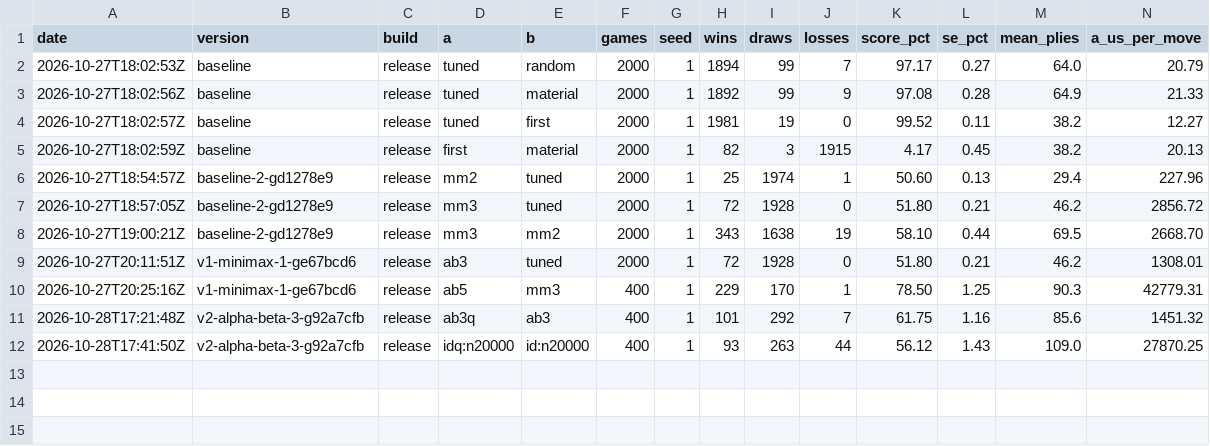
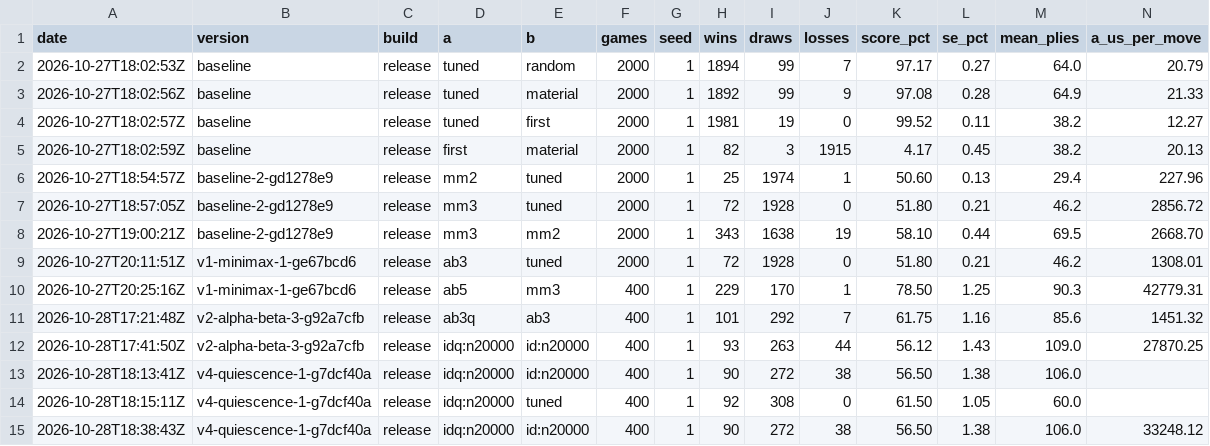
Before and after one commit to Teqin1903/dama-rs, a CSV file: results/arena.csv, drawn as a sheet; only a part is shown; rows hold the shown columns only; the diff names each change by its address in the sheet, - before the commit and + after, or states it on an @@ line.

Commit message:
Record arena measurements: paired idq against id and tuned, 1 and 6 threads

```diff
--- a/results/arena.csv
+++ b/results/arena.csv
+row 13: 2026-10-28T18:13:41Z | v4-quiescence-1-g7dcf40a | release | idq:n20000 | id:n20000 | 400 | 1 | 90 | 272 | 38 | 56.50 | 1.38 | 106.0
+row 14: 2026-10-28T18:15:11Z | v4-quiescence-1-g7dcf40a | release | idq:n20000 | tuned | 400 | 1 | 92 | 308 | 0 | 61.50 | 1.05 | 60.0
+row 15: 2026-10-28T18:38:43Z | v4-quiescence-1-g7dcf40a | release | idq:n20000 | id:n20000 | 400 | 1 | 90 | 272 | 38 | 56.50 | 1.38 | 106.0 | 33248.12
```
Also changed, not shown: 1 other file.
